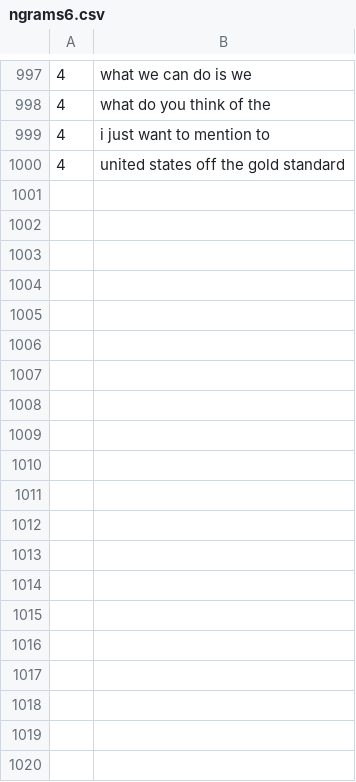
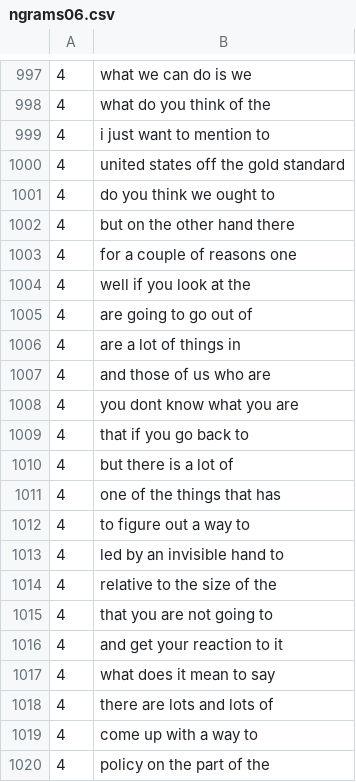
Before and after one commit to gareth12/econtalk-ngrams, a CSV file: ngrams/ngrams06.csv (was ngrams/ngrams6.csv), drawn as a sheet; only a part is shown, gaps mark what is left out; the diff covers the shown part only; the diff names each change by its address in the sheet, - before the commit and + after, or states it on an @@ line.

Commit message:
frequency thresholds, fill zeros
Better thresholds for ngram frequency, fill zeros in file names

```diff
--- a/ngrams/ngrams6.csv
+++ b/ngrams/ngrams06.csv
+row 1001: 4 | do you think we ought to
+row 1002: 4 | but on the other hand there
+row 1003: 4 | for a couple of reasons one
+row 1004: 4 | well if you look at the
+row 1005: 4 | are going to go out of
+row 1006: 4 | are a lot of things in
+row 1007: 4 | and those of us who are
+row 1008: 4 | you dont know what you are
+row 1009: 4 | that if you go back to
+row 1010: 4 | but there is a lot of
+row 1011: 4 | one of the things that has
+row 1012: 4 | to figure out a way to
+row 1013: 4 | led by an invisible hand to
+row 1014: 4 | relative to the size of the
+row 1015: 4 | that you are not going to
+row 1016: 4 | and get your reaction to it
+row 1017: 4 | what does it mean to say
+row 1018: 4 | there are lots and lots of
+row 1019: 4 | come up with a way to
+row 1020: 4 | policy on the part of the
```
Also changed, not shown: 23 added rows elsewhere in this file, 32 other files.
